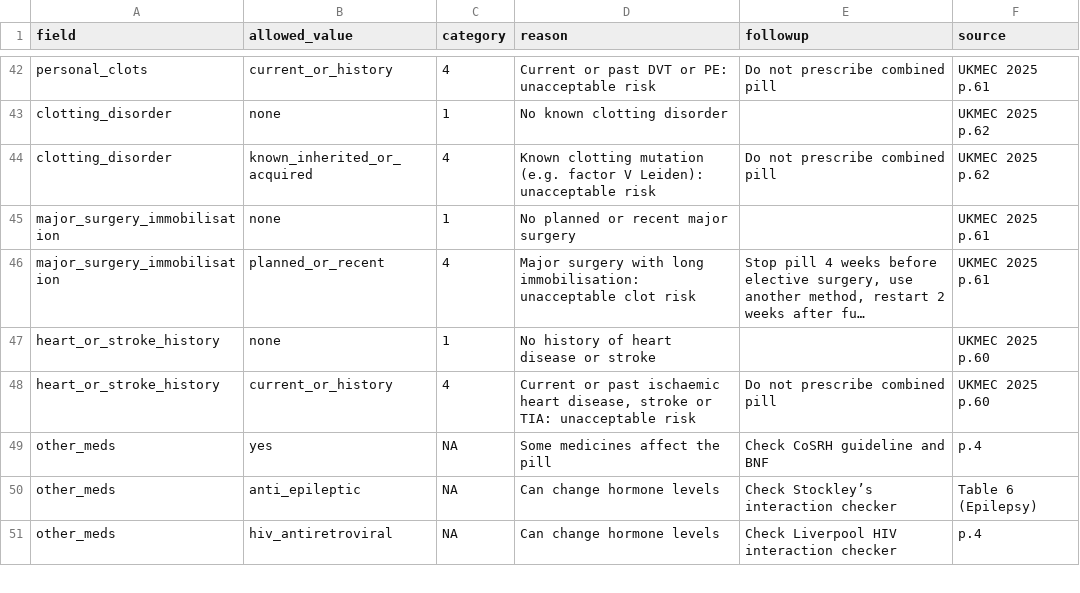
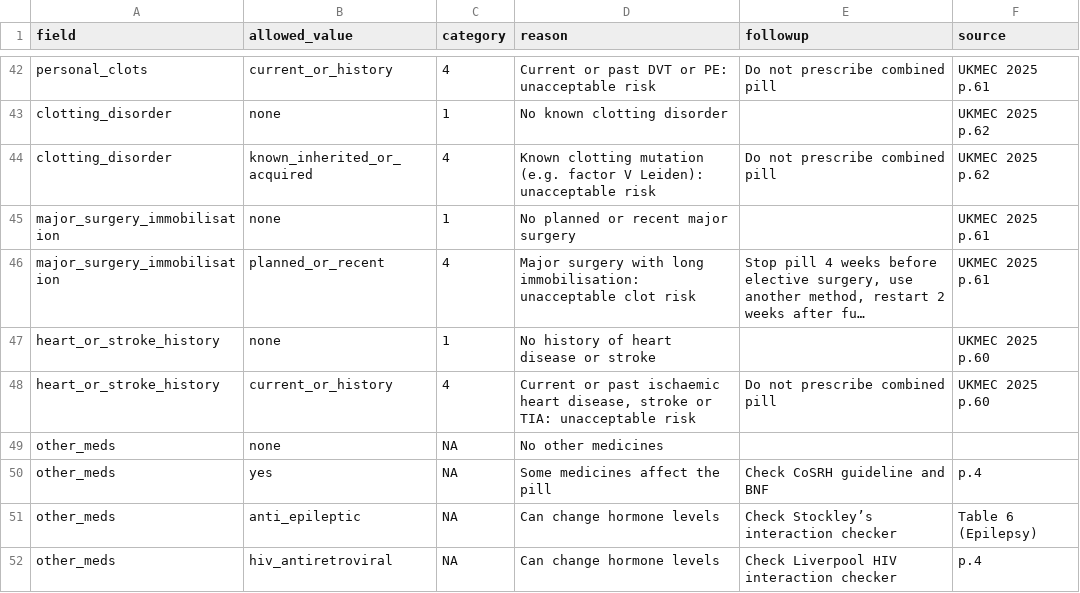
Before and after one commit to feweqweqef/ai-healthcare-hackathon, a CSV file: rules/rules.csv, drawn as a sheet; only a part is shown, gaps mark what is left out; long unchanged cells end in …; the diff names each change by its address in the sheet, - before the commit and + after, or states it on an @@ line.

Commit message:
final_csv_update

```diff
--- a/rules/rules.csv
+++ b/rules/rules.csv
+row 49: other_meds | none | NA | No other medicines
```
